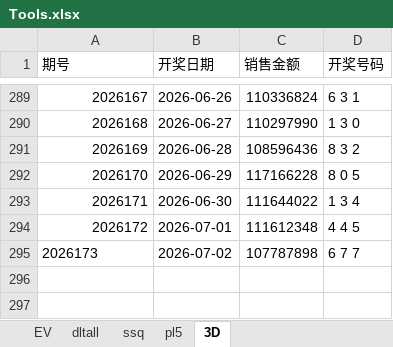
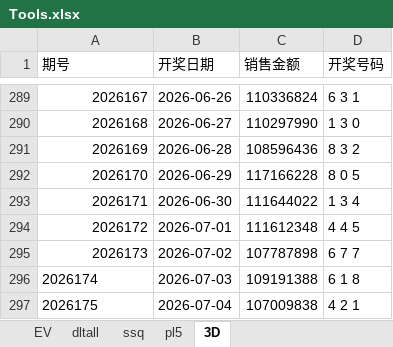
Before and after one commit to cloudplains/jnsj, an Excel workbook: Tools.xlsx, sheet 3D, drawn as a sheet; only a part is shown, gaps mark what is left out; values as stored, in another font and other column widths than the file's, no borders; the diff names each change by its address in the sheet, - before the commit and + after, or states it on an @@ line.

```diff
--- a/Tools.xlsx (sheet 3D)
+++ b/Tools.xlsx (sheet 3D)
-A295 alignment: left
+A295 alignment: right
+row 296: 2026174 | 2026-07-03 | 109191388 | 6 1 8
+row 297: 2026175 | 2026-07-04 | 107009838 | 4 2 1
```
Also changed, not shown: sheet dltall, sheet pl5, sheet EV.
